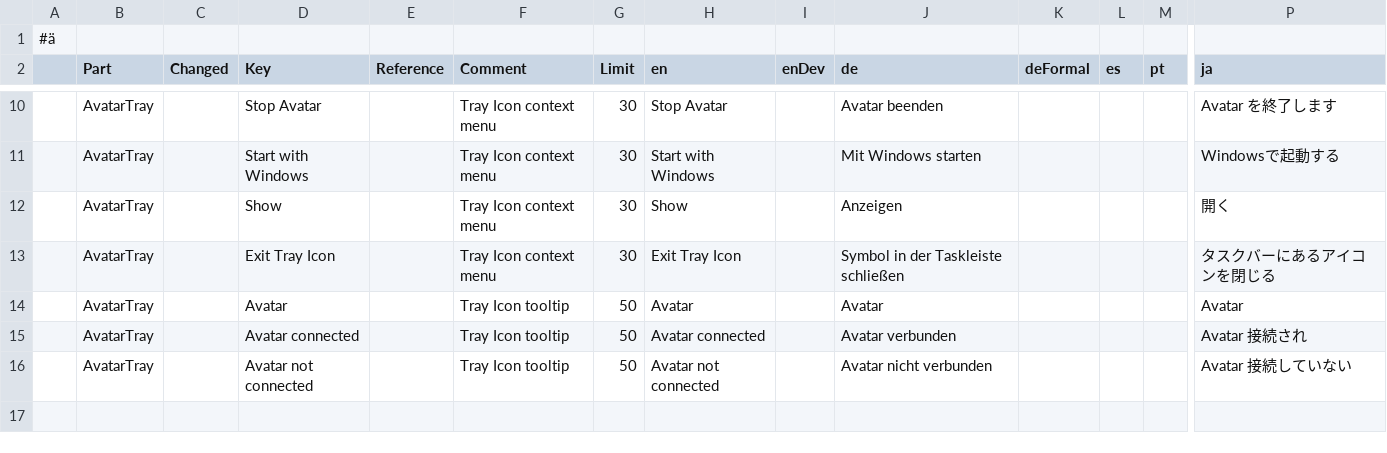
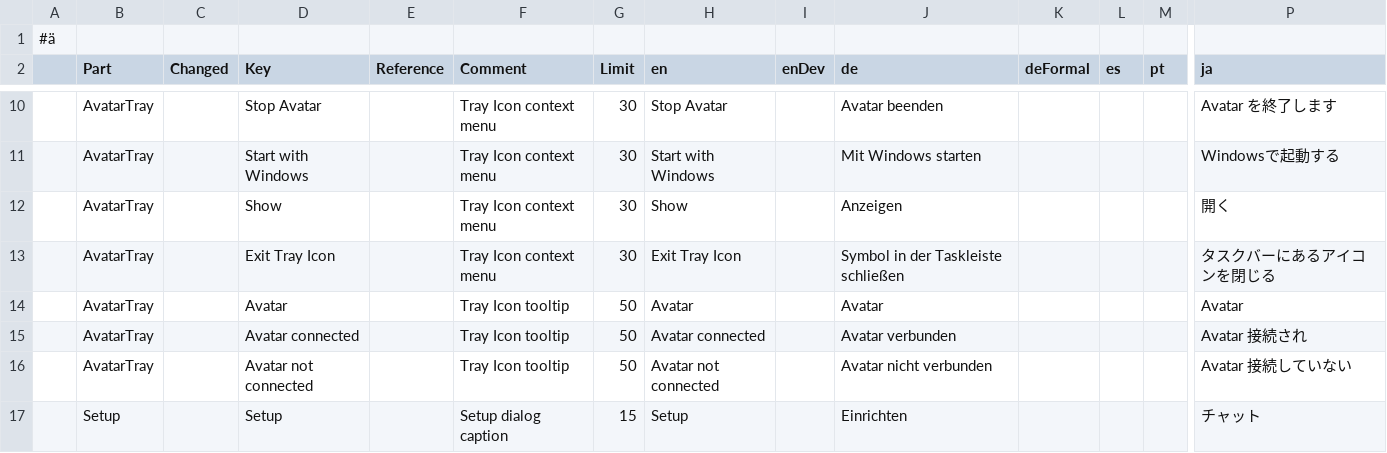
Before and after one commit to wolfspelz/Apollo, a CSV file: Apollo/i18n/text.csv, drawn as a sheet; only a part is shown, gaps mark what is left out; rows hold the shown columns only; the diff names each change by its address in the sheet, - before the commit and + after, or states it on an @@ line.

Commit message:
Setup

```diff
--- a/Apollo/i18n/text.csv
+++ b/Apollo/i18n/text.csv
+row 17:  | Setup |  | Setup |  | Setup dialog caption | 15 | Setup |  | Einrichten |  |  |  | チャット
```
Also changed, not shown: 24 other files.
